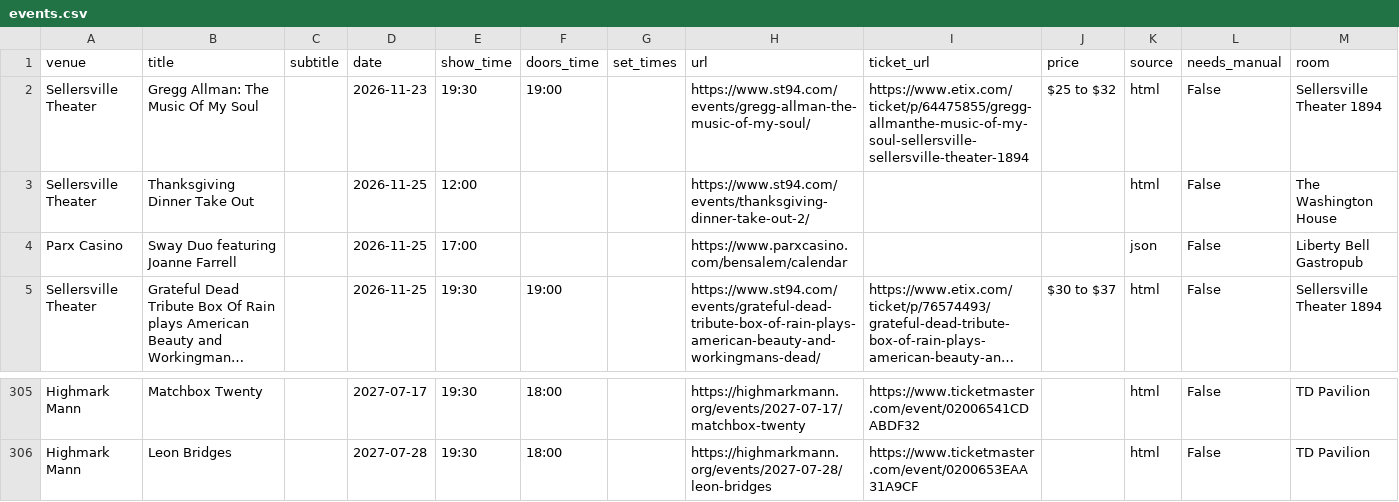
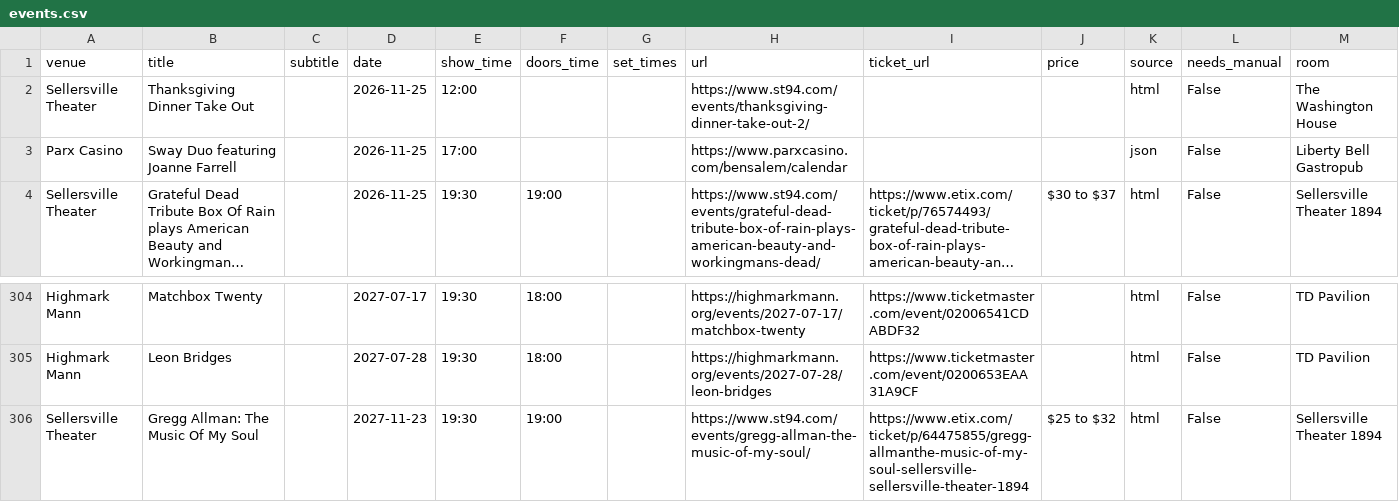
Before and after one commit to sh3ll3hs/philly-calendars, a CSV file: docs/venues/events.csv, drawn as a sheet; only a part is shown, gaps mark what is left out; long unchanged cells end in …; removed rows and columns are numbered as before the commit, all else as after; the diff names each change by its address in the sheet, - before the commit and + after, or states it on an @@ line.

```diff
--- a/docs/venues/events.csv
+++ b/docs/venues/events.csv
-row 2: Sellersville Theater | Gregg Allman: The Music Of My Soul |  | 2026-11-23 | 19:30 | 19:00 |  | https://www.st94.com/events/gregg-allman-the-music-of-my-soul/ | https://www.etix.com/ticket/p/64475855/gregg-allmanthe-music-of-my-soul-sellersville-sellersville-theater-1894 | $25 to $32 | html | False | Sellersville Theater 1894
+row 306: Sellersville Theater | Gregg Allman: The Music Of My Soul |  | 2027-11-23 | 19:30 | 19:00 |  | https://www.st94.com/events/gregg-allman-the-music-of-my-soul/ | https://www.etix.com/ticket/p/64475855/gregg-allmanthe-music-of-my-soul-sellersville-sellersville-theater-1894 | $25 to $32 | html | False | Sellersville Theater 1894
```
Also changed, not shown: 12 other files.
